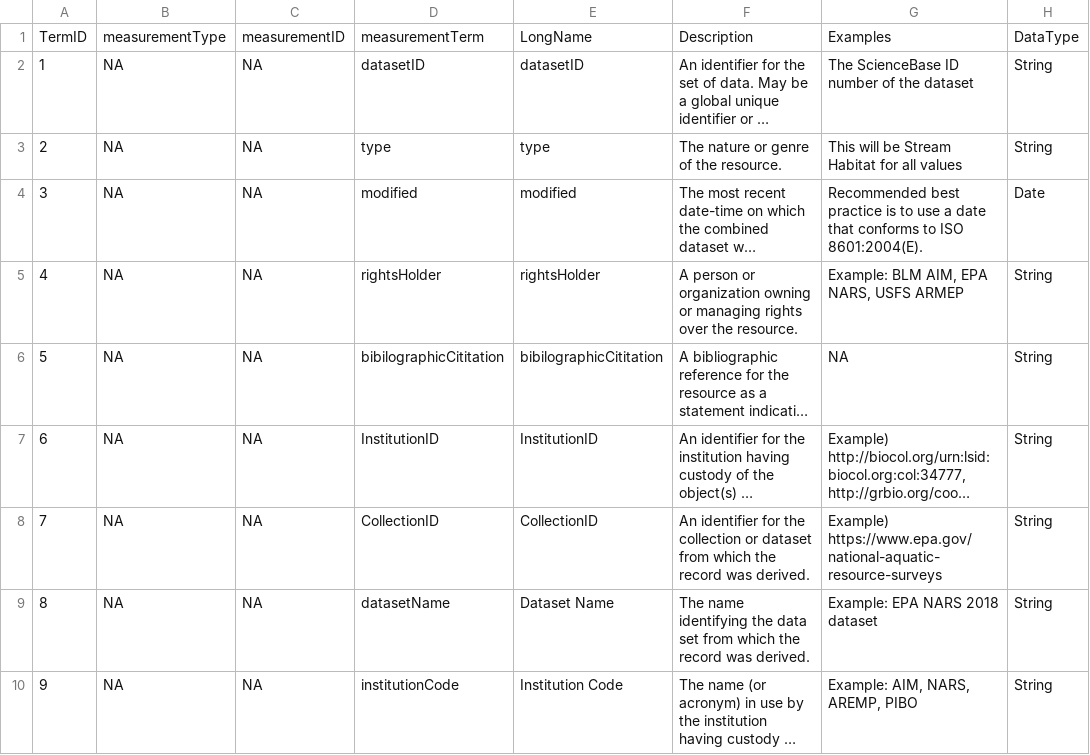
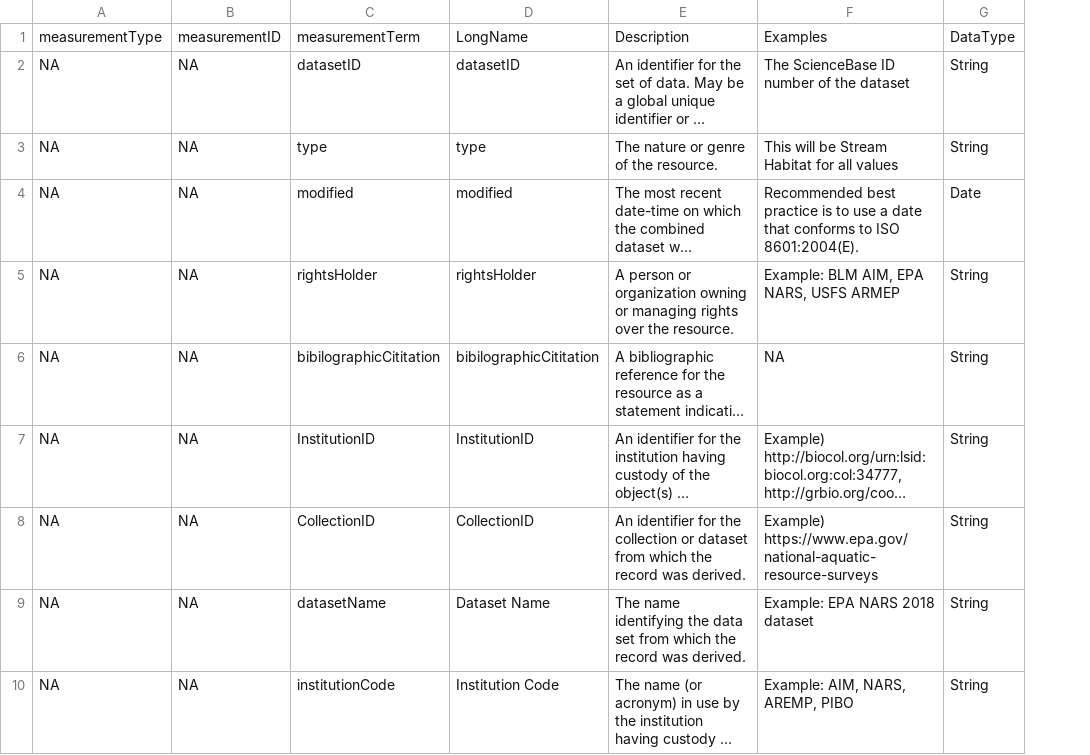
Before and after one commit to rascully/Stream-Monitoring-Data-Exchange-Specifications, a CSV file: Tables/Crosswalk.csv, drawn as a sheet; only a part is shown; long unchanged cells end in …; the diff names each change by its address in the sheet, - before the commit and + after, or states it on an @@ line.

Commit message:
update tables and code

```diff
--- a/Tables/Crosswalk.csv
+++ b/Tables/Crosswalk.csv
-column A, rows 1-10: TermID | 1 | 2 | 3 | 4 | 5 | 6 | 7 | 8 | 9
```
Also changed, not shown: Tables/ControlledVocabulary.csv, 1 other file.
